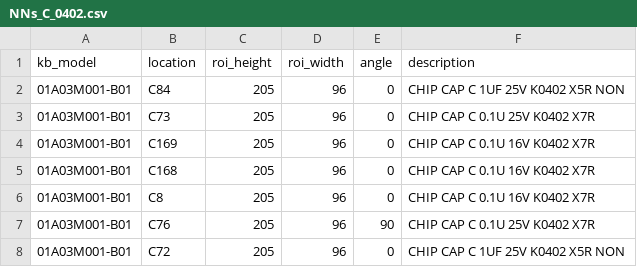
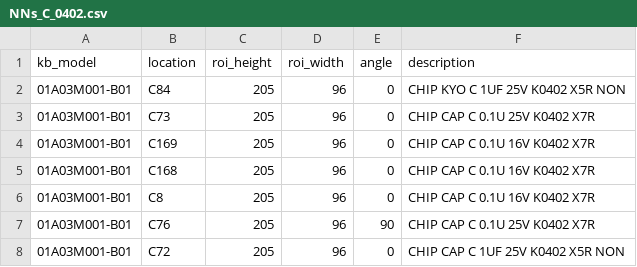
Before and after one commit to kyoforing/KOA2-starter, a CSV file: roi/NNs_C_0402.csv, drawn as a sheet; only a part is shown.

Commit message:
Update NNs_C_0402.csv

```diff
--- a/roi/NNs_C_0402.csv
+++ b/roi/NNs_C_0402.csv
@@ -1,3 +1,3 @@
 kb_model,location,roi_height,roi_width,angle,description
-01A03M001-B01,C84,205,96,0,CHIP CAP C 1UF 25V K0402 X5R NON
+01A03M001-B01,C84,205,96,0,CHIP KYO C 1UF 25V K0402 X5R NON
 01A03M001-B01,C73,205,96,0,CHIP CAP C 0.1U 25V K0402 X7R
```
